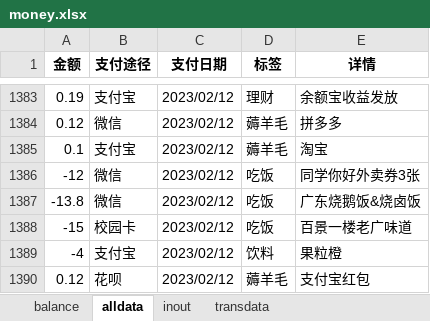
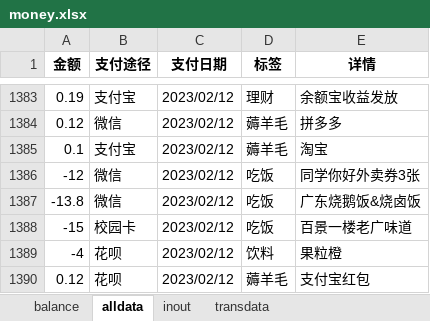
Before and after one commit to hyj1999/page, an Excel workbook: Money/money.xlsx, sheet alldata, drawn as a sheet; only a part is shown, gaps mark what is left out; values as stored, in another font and other column widths than the file's, no borders; the diff names each change by its address in the sheet, - before the commit and + after, or states it on an @@ line.

```diff
--- a/Money/money.xlsx (sheet alldata)
+++ b/Money/money.xlsx (sheet alldata)
-B1389 (支付途径): 支付宝
+B1389 (支付途径): 花呗
```
Also changed, not shown: sheet balance, 2 other files.
